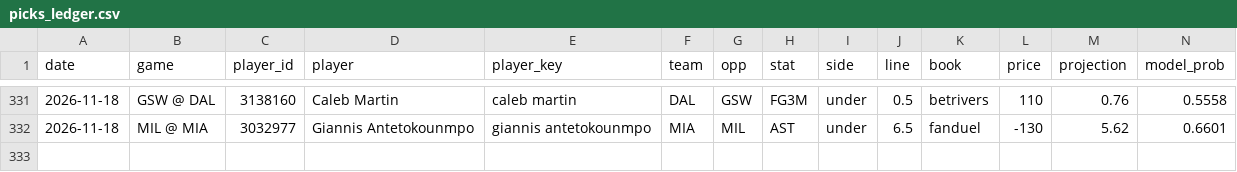
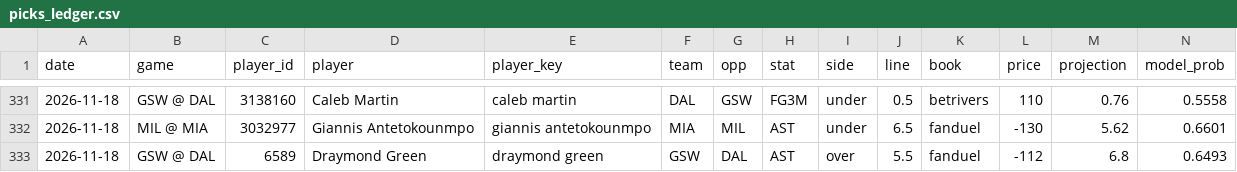
Before and after one commit to KyShiesty919/NBA-Props, a CSV file: data/picks_ledger.csv, drawn as a sheet; only a part is shown, gaps mark what is left out; rows hold the shown columns only; the diff names each change by its address in the sheet, - before the commit and + after, or states it on an @@ line.

```diff
--- a/data/picks_ledger.csv
+++ b/data/picks_ledger.csv
+row 333: 2026-11-18 | GSW @ DAL | 6589 | Draymond Green | draymond green | GSW | DAL | AST | over | 5.5 | fanduel | -112 | 6.8 | 0.6493
```
Also changed, not shown: data/gamelogs_2026-27.csv, data/injuries_latest.csv, 2 other files.
